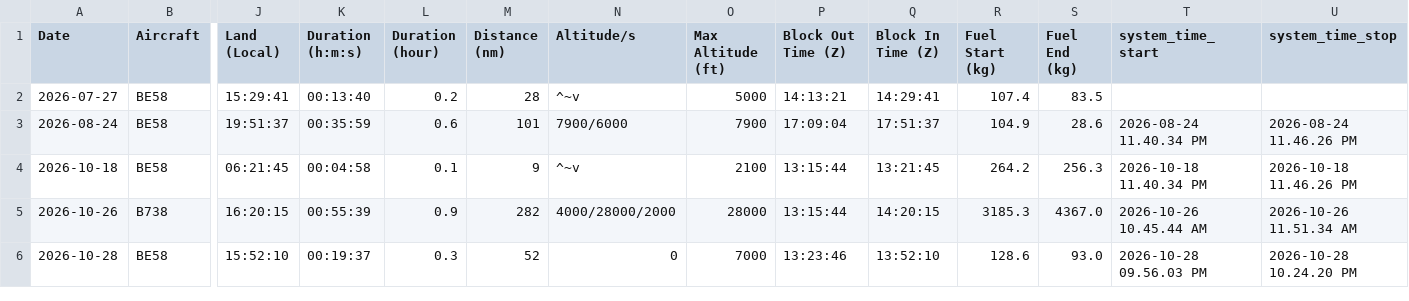
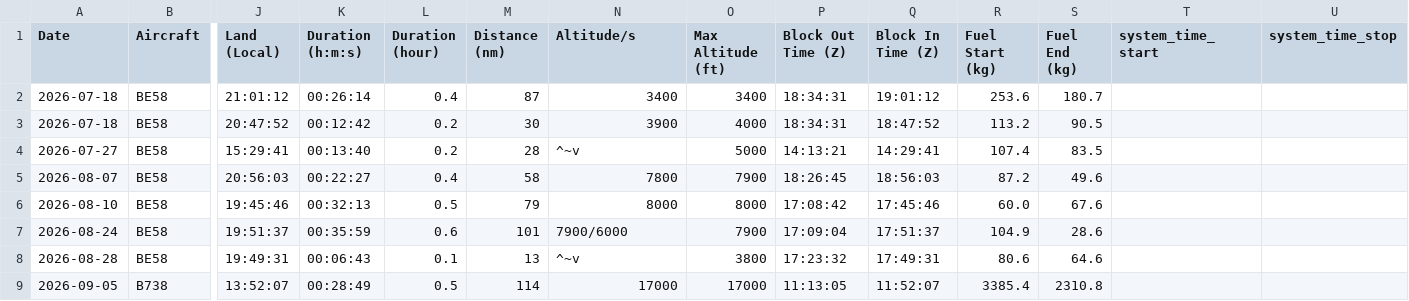
Before and after one commit to WeisAir/weisair, a CSV file: batch_scripts/LinuxXPDebrief/FlightLog1.0 test.csv, drawn as a sheet; only a part is shown, gaps mark what is left out; removed rows and columns are numbered as before the commit, all else as after; rows hold the shown columns only; the diff names each change by its address in the sheet, - before the commit and + after, or states it on an @@ line.

```diff
--- a/batch_scripts/LinuxXPDebrief/FlightLog1.0 test.csv
+++ b/batch_scripts/LinuxXPDebrief/FlightLog1.0 test.csv
+row 2: 2026-07-18 | BE58 | 21:01:12 | 00:26:14 | 0.4 | 87 | 3400 | 3400 | 18:34:31 | 19:01:12 | 253.6 | 180.7
+row 3: 2026-07-18 | BE58 | 20:47:52 | 00:12:42 | 0.2 | 30 | 3900 | 4000 | 18:34:31 | 18:47:52 | 113.2 | 90.5
+row 5: 2026-08-07 | BE58 | 20:56:03 | 00:22:27 | 0.4 | 58 | 7800 | 7900 | 18:26:45 | 18:56:03 | 87.2 | 49.6
+row 6: 2026-08-10 | BE58 | 19:45:46 | 00:32:13 | 0.5 | 79 | 8000 | 8000 | 17:08:42 | 17:45:46 | 60.0 | 67.6
-T7 (system_time_start): 2026-08-24 11.40.34 PM
+T7 (system_time_start): (empty)
-U7 (system_time_stop): 2026-08-24 11.46.26 PM
+U7 (system_time_stop): (empty)
-row 4: 2026-10-18 | BE58 | 06:21:45 | 00:04:58 | 0.1 | 9 | ^~v | 2100 | 13:15:44 | 13:21:45 | 264.2 | 256.3 | 2026-10-18 11.40.34 PM | 2026-10-18 11.46.26 PM
-row 5: 2026-10-26 | B738 | 16:20:15 | 00:55:39 | 0.9 | 282 | 4000/28000/2000 | 28000 | 13:15:44 | 14:20:15 | 3185.3 | 4367.0 | 2026-10-26 10.45.44 AM | 2026-10-26 11.51.34 AM
-row 6: 2026-10-28 | BE58 | 15:52:10 | 00:19:37 | 0.3 | 52 | 0 | 7000 | 13:23:46 | 13:52:10 | 128.6 | 93.0 | 2026-10-28 09.56.03 PM | 2026-10-28 10.24.20 PM
+row 8: 2026-08-28 | BE58 | 19:49:31 | 00:06:43 | 0.1 | 13 | ^~v | 3800 | 17:23:32 | 17:49:31 | 80.6 | 64.6
+row 9: 2026-09-05 | B738 | 13:52:07 | 00:28:49 | 0.5 | 114 | 17000 | 17000 | 11:13:05 | 11:52:07 | 3385.4 | 2310.8
```
Also changed, not shown: batch_scripts/LinuxXPDebrief/FlightLog1.0.csv, batch_scripts/LinuxXPDebrief/webapp/data/FlightLog1.0.csv, 10 other files.
